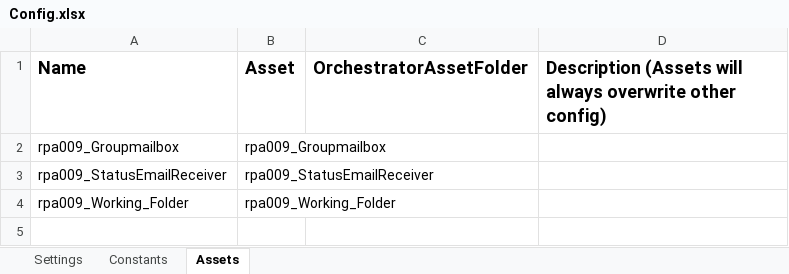
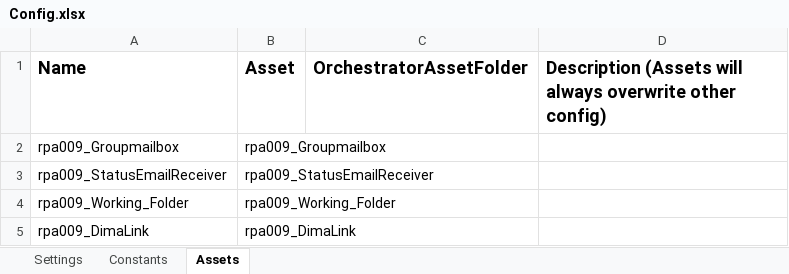
Before and after one commit to it-at-m/uipath-rpa_upl, an Excel workbook: UPL_Performer/Data/Config.xlsx, sheet Assets, drawn as a sheet; values as stored, in another font and other column widths than the file's, no borders; the diff names each change by its address in the sheet, - before the commit and + after, or states it on an @@ line.

```diff
--- a/UPL_Performer/Data/Config.xlsx (sheet Assets)
+++ b/UPL_Performer/Data/Config.xlsx (sheet Assets)
+row 5: rpa009_DimaLink | rpa009_DimaLink
```
Also changed, not shown: sheet Settings, 24 other files.
